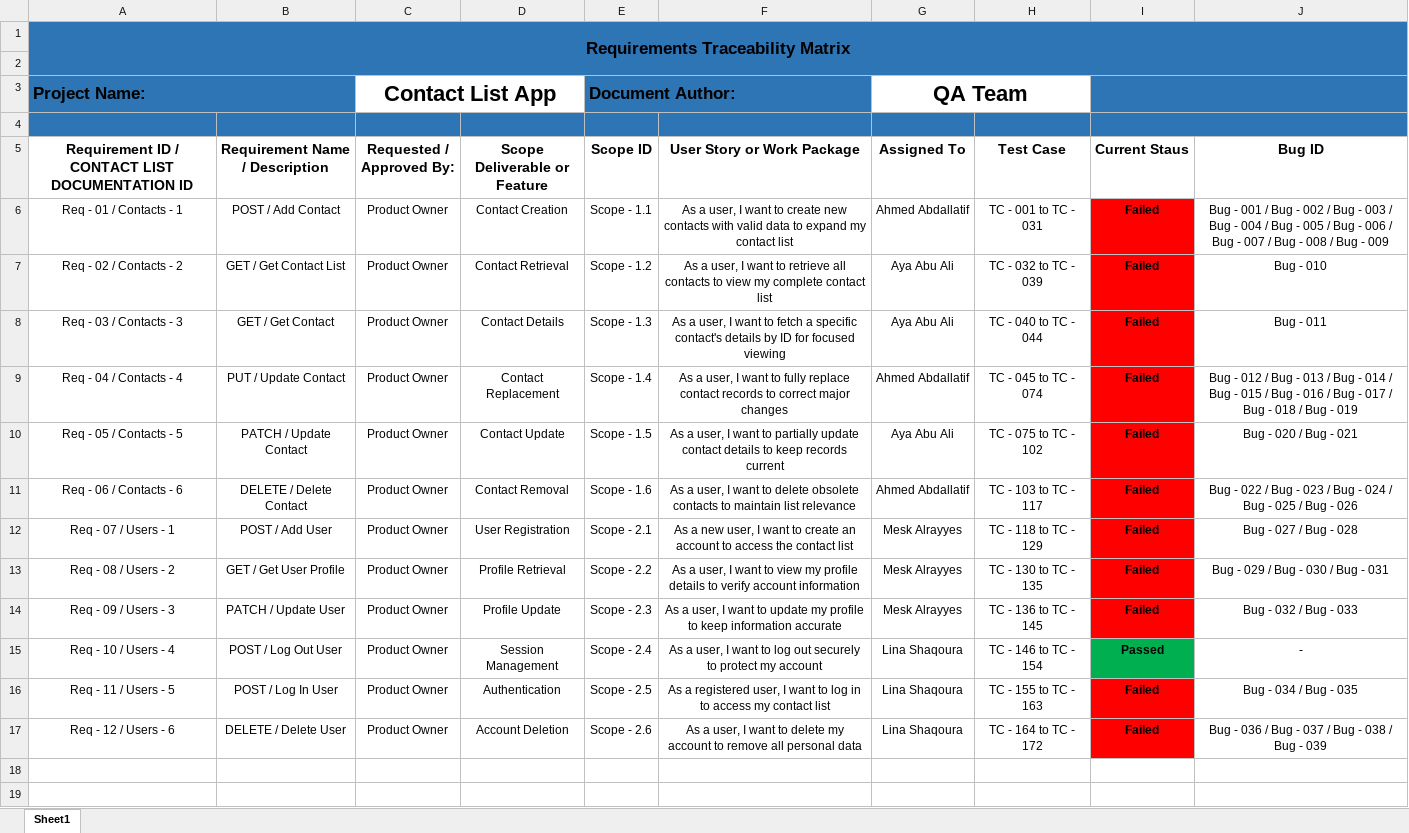
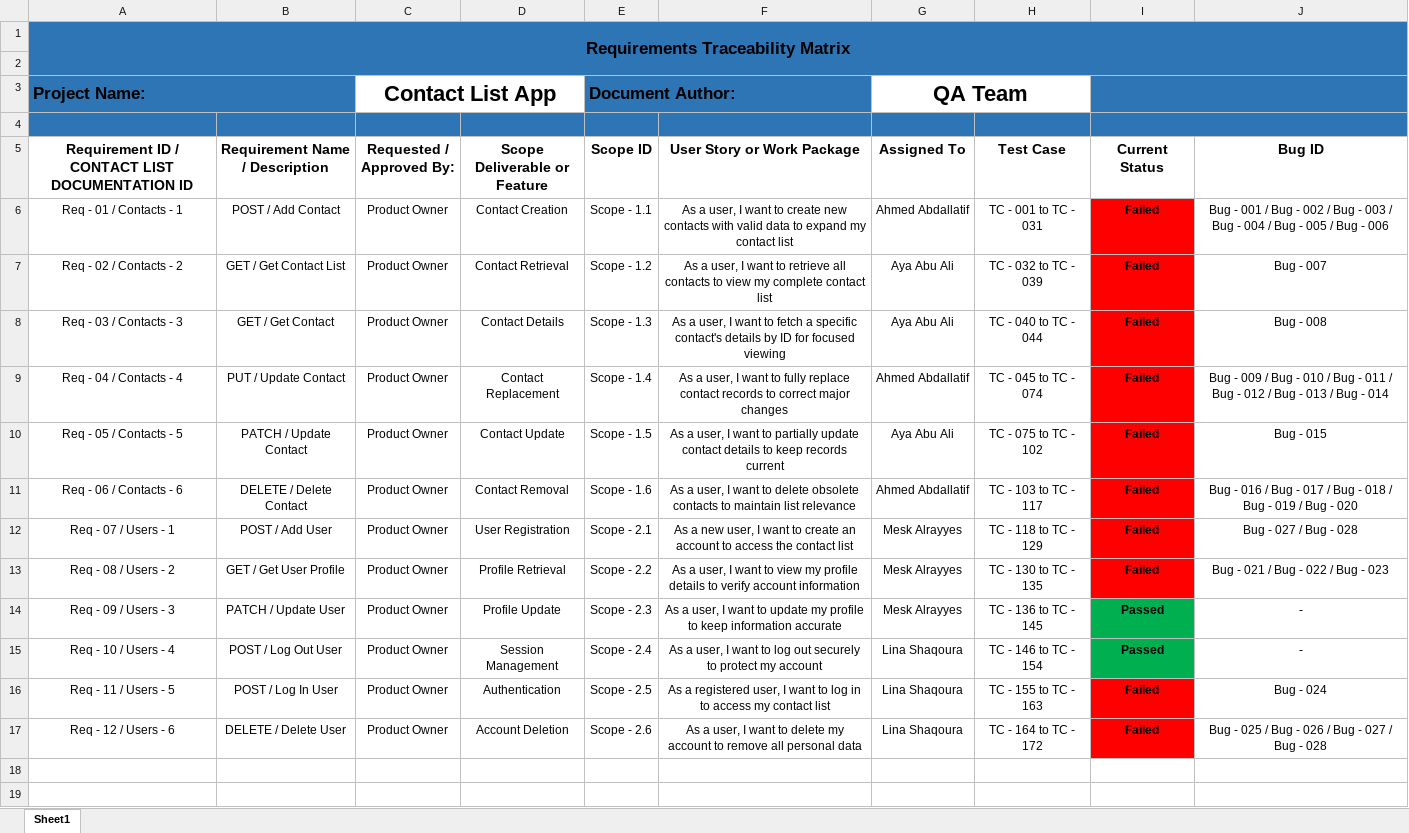
Before and after one commit to AhmedElian/ContactListApp-Project, an Excel workbook: Contact List App - Requirements Traceability Matrix (RTM).xlsx, sheet Sheet1, drawn as a sheet; only a part is shown; values as stored, in another font and other column widths than the file's, no borders; the diff names each change by its address in the sheet, - before the commit and + after, or states it on an @@ line.

```diff
--- a/Contact List App - Requirements Traceability Matrix (RTM).xlsx (sheet Sheet1)
+++ b/Contact List App - Requirements Traceability Matrix (RTM).xlsx (sheet Sheet1)
-I5: Current Staus
+I5: Current Status
-J6 (Bug ID): …- 006 / Bug - 007 / Bug - 008 / Bug - 009
+J6 (Bug ID): …- 006
-J7 (Bug ID): Bug - 010
+J7 (Bug ID): Bug - 007
-J8 (Bug ID): Bug - 011
+J8 (Bug ID): Bug - 008
-J9 (Bug ID): Bug - 012 / Bug - 013 / Bug - 014 / Bug - 015 / Bug - 016 / Bug - 017 / Bug - 018 / Bug - 019
+J9 (Bug ID): Bug - 009 / Bug - 010 / Bug - 011 / Bug - 012 / Bug - 013 / Bug - 014
-J10 (Bug ID): Bug - 020 / Bug - 021
+J10 (Bug ID): Bug - 015
-J11 (Bug ID): Bug - 022 / Bug - 023 / Bug - 024 / Bug - 025 / Bug - 026
+J11 (Bug ID): Bug - 016 / Bug - 017 / Bug - 018 / Bug - 019 / Bug - 020
-J13 (Bug ID): Bug - 029 / Bug - 030 / Bug - 031
+J13 (Bug ID): Bug - 021 / Bug - 022 / Bug - 023
-I14 (Current Status): Failed
+I14 (Current Status): Passed
-I14 fill: #FF0000
+I14 fill: #00B050
-J14 (Bug ID): Bug - 032 / Bug - 033
+J14 (Bug ID): -
-J16 (Bug ID): Bug - 034 / Bug - 035
+J16 (Bug ID): Bug - 024
-J17 (Bug ID): Bug - 036 / Bug - 037 / Bug - 038 / Bug - 039
+J17 (Bug ID): Bug - 025 / Bug - 026 / Bug - 027 / Bug - 028
```
Also changed, not shown: 2 other files.
